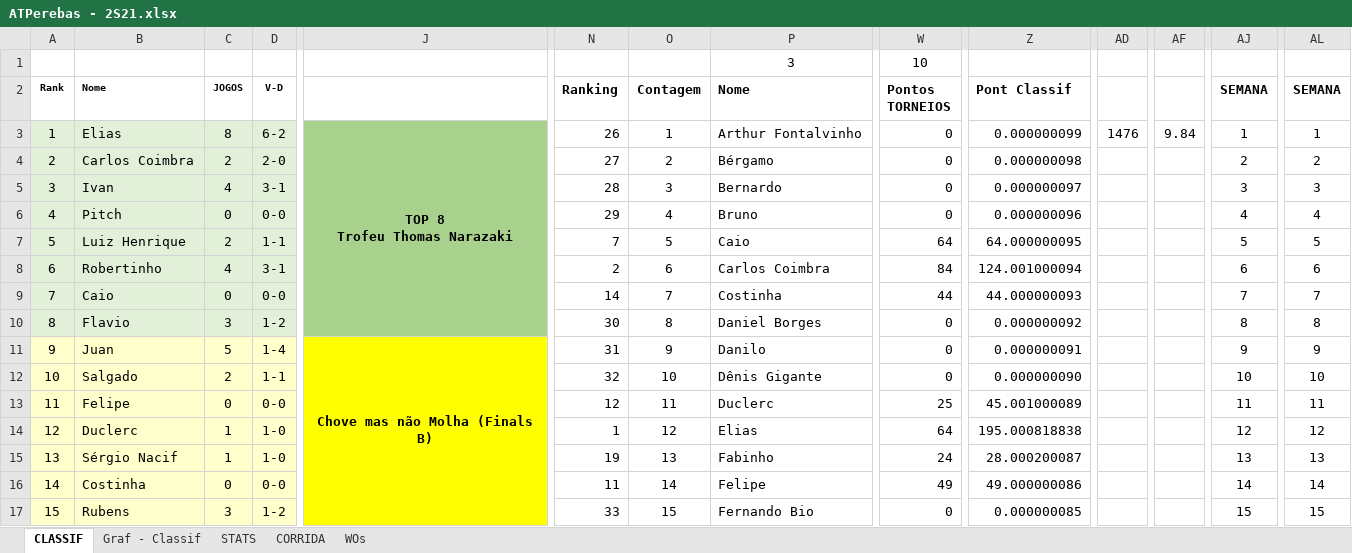
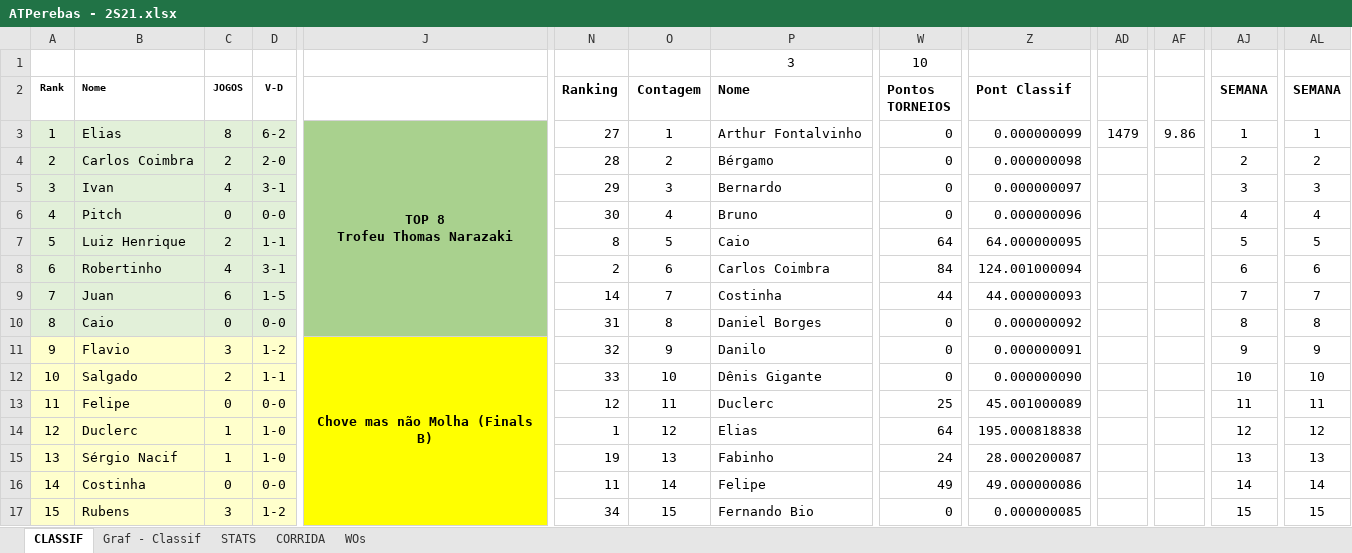
Before and after one commit to juanper/ATPerebas, an Excel workbook: ATPerebas - 2S21.xlsx, sheet CLASSIF, drawn as a sheet; only a part is shown, gaps mark what is left out; values as stored, in another font and other column widths than the file's, no borders; charts and pictures not drawn; removed rows and columns are numbered as before the commit, all else as after; rows hold the shown columns only; the diff covers the shown part only; the diff names each change by its address in the sheet, - before the commit and + after, or states it on an @@ line.

Commit message:
Jogos 20/jul/2021

```diff
--- a/ATPerebas - 2S21.xlsx (sheet CLASSIF)
+++ b/ATPerebas - 2S21.xlsx (sheet CLASSIF)
-J3:J10 merged
+J3:J10 merged
-N3 (Ranking): 26
+N3 (Ranking): 27
-AD3: 1476
+AD3: 1479
-AF3: 9.84
+AF3: 9.86
-N4 (Ranking): 27
+N4 (Ranking): 28
-N5 (Ranking): 28
+N5 (Ranking): 29
-N6 (Ranking): 29
+N6 (Ranking): 30
-N7 (Ranking): 7
+N7 (Ranking): 8
+row 9: 7 | Juan | 6 | 1-5 |  | 14 | 7 | Costinha | 44 | 44.000000093 |  |  | 7 | 7
@@ column A (Rank) renumbered between rows 10 and 30 @@
-N10 (Ranking): 14
+N10 (Ranking): 31
-O10 (Contagem): 7
+O10 (Contagem): 8
-P10 (Nome): Costinha
+P10 (Nome): Daniel Borges
-W10 (Pontos TORNEIOS): 44
+W10 (Pontos TORNEIOS): 0
-Z10 (Pont Classif): 44.000000093
+Z10 (Pont Classif): 0.000000092
-AJ10 (SEMANA): 7
+AJ10 (SEMANA): 8
-AL10 (SEMANA): 7
+AL10 (SEMANA): 8
-A11:D11 fill: #E2F0D9
+A11:D11 fill: #FFFFCC
-J11: (empty)
+J11: Chove mas não Molha (Finals B)
-J11 fill: #A9D18E
+J11 fill: #FFFF00
+J11:J18 merged
-N11 (Ranking): 30
+N11 (Ranking): 32
-O11 (Contagem): 8
+O11 (Contagem): 9
-P11 (Nome): Daniel Borges
+P11 (Nome): Danilo
-Z11 (Pont Classif): 0.000000092
+Z11 (Pont Classif): 0.000000091
-AJ11 (SEMANA): 8
+AJ11 (SEMANA): 9
-AL11 (SEMANA): 8
+AL11 (SEMANA): 9
-row 11: 9 | Juan | 5 | 1-4 | Chove mas não Molha (Finals B) | 31 | 9 | Danilo | 0 | 0.000000091 |  |  | 9 | 9
-N12 (Ranking): 32
+N12 (Ranking): 33
-N17 (Ranking): 33
+N17 (Ranking): 34
```
Also changed, not shown: 1 added row, 1 removed row, 86 edited cells, cell formats and merged cells elsewhere in this sheet, sheet CORRIDA, sheet STATS, sheet WOs, formulas that keep their value, charts or pictures, 1 other file.
